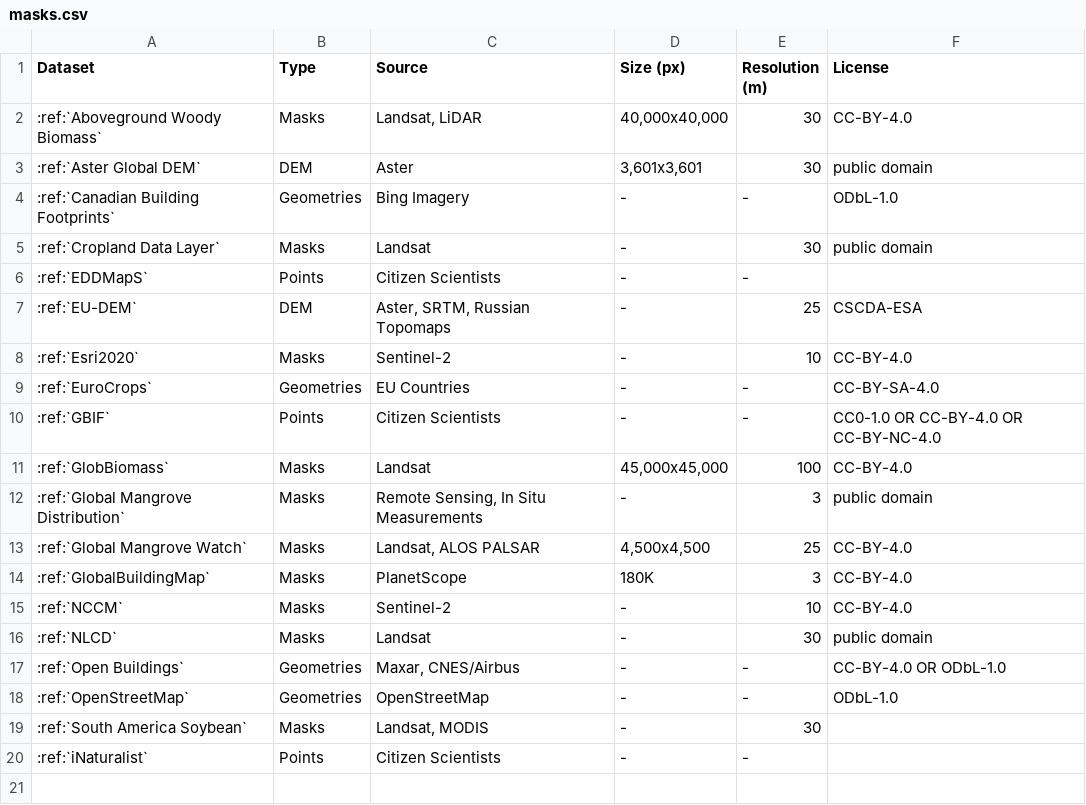
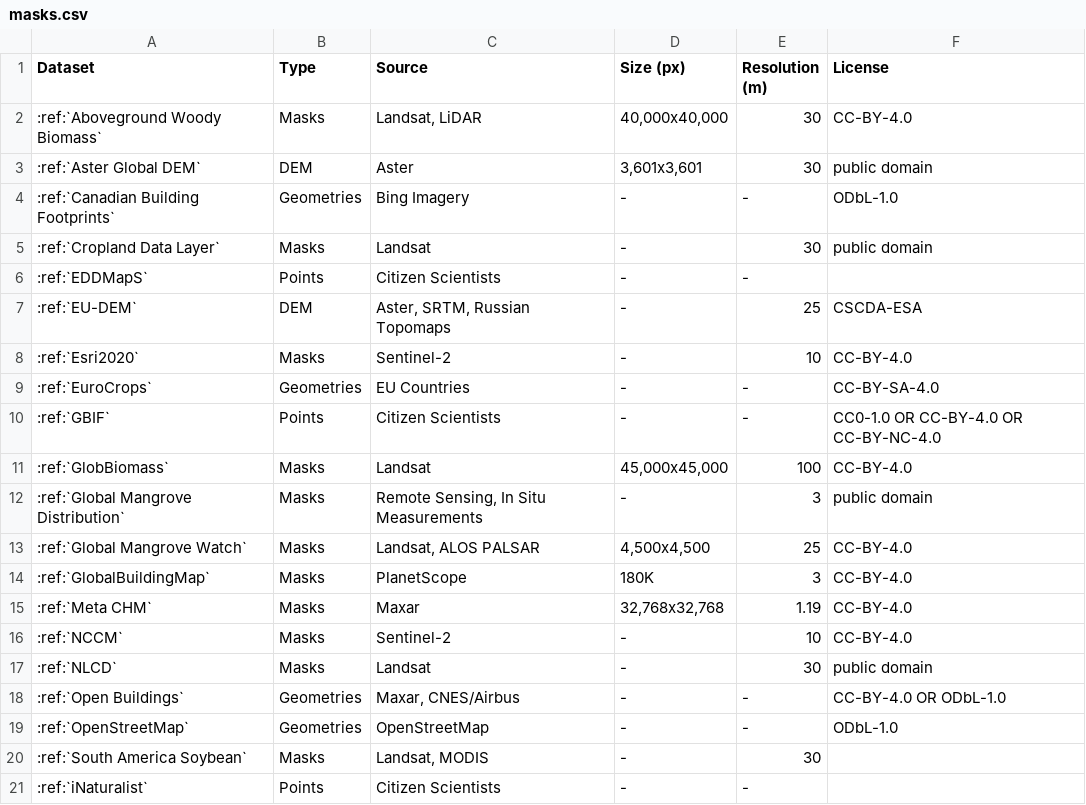
Before and after one commit to microsoft/torchgeo, a CSV file: docs/api/datasets/masks.csv, drawn as a sheet; the diff names each change by its address in the sheet, - before the commit and + after, or states it on an @@ line.

Commit message:
feat: MetaCHM dataset (#3757)
* add metachm dataset

* Fix ruff, remove ignore

Signed-off-by: Adam J. Stewart <ajstewart426@gmail.com>

* Silence ty mistake

Signed-off-by: Adam J. Stewart <ajstewart426@gmail.com>

---------

Signed-off-by: Adam J. Stewart <ajstewart426@gmail.com>
Co-authored-by: Adam J. Stewart <ajstewart426@gmail.com>

```diff
--- a/docs/api/datasets/masks.csv
+++ b/docs/api/datasets/masks.csv
+row 15: :ref:`Meta CHM` | Masks | Maxar | 32,768x32,768 | 1.19 | CC-BY-4.0
```
Also changed, not shown: 8 other files.
